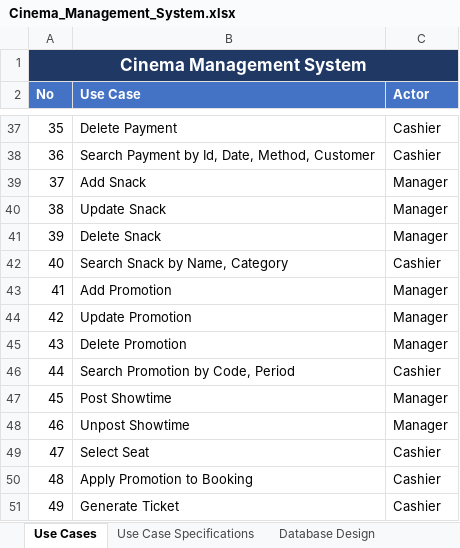
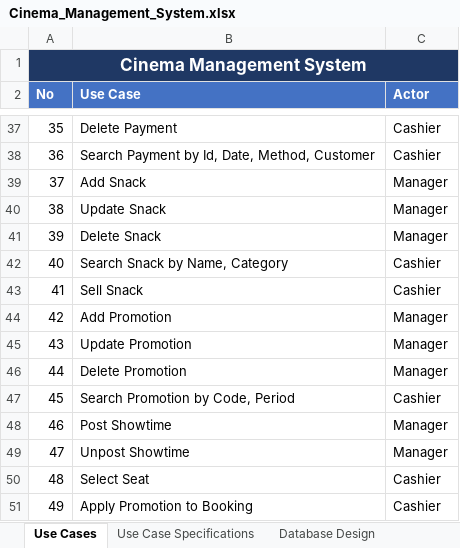
Before and after one commit to Rians11/modules_new, an Excel workbook: cinema-management-system-analysis/Cinema_Management_System.xlsx, sheet Use Cases, drawn as a sheet; only a part is shown, gaps mark what is left out; the shorter side is filled out with more unchanged rows; values as stored, in another font and other column widths than the file's, no borders; addresses are those after the commit; the diff names each change by its address in the sheet, - before the commit and + after, or states it on an @@ line.

```diff
--- a/cinema-management-system-analysis/Cinema_Management_System.xlsx (sheet Use Cases)
+++ b/cinema-management-system-analysis/Cinema_Management_System.xlsx (sheet Use Cases)
+row 43: 41 | Sell Snack | Cashier
@@ column A (No) renumbered from row 44 down @@
```
Also changed, not shown: sheet Use Case Specifications, 3 other files.
